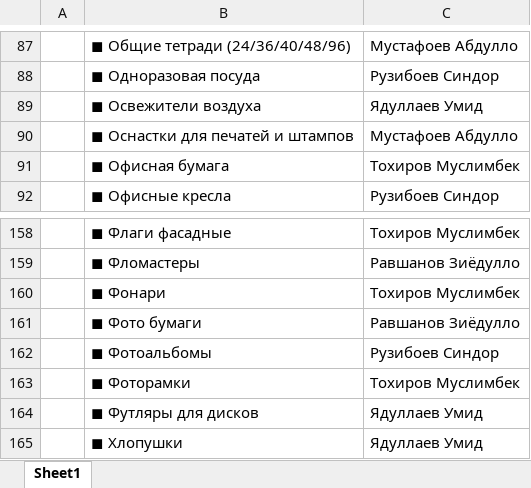
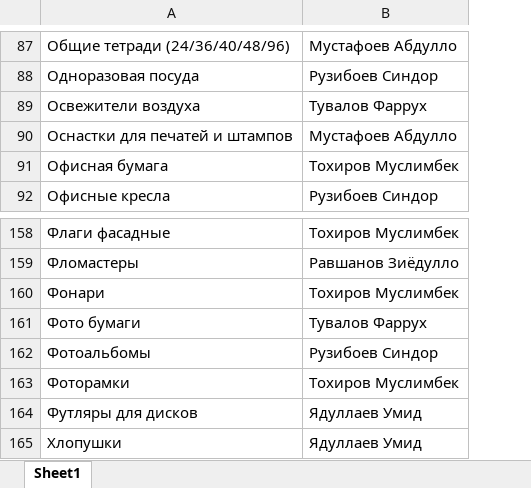
Before and after one commit to davlatbekkhasanov-spec/sklad-nazorat-bot, an Excel workbook: groups.xlsx, sheet Sheet1, drawn as a sheet; only a part is shown, gaps mark what is left out; values as stored, in another font and other column widths than the file's, no borders; removed rows and columns are numbered as before the commit, all else as after; the diff covers the shown part only; the diff names each change by its address in the sheet, - before the commit and + after, or states it on an @@ line.

Commit message:
Add Tuvalov Farrux with Pulat's 28 folders in groups.xlsx

```diff
--- a/groups.xlsx (sheet Sheet1)
+++ b/groups.xlsx (sheet Sheet1)
-column A, empty
-column B, rows 87-92: ◼ Общие тетради (24/36/40/48/96) | ◼ Одноразовая посуда | ◼ Освежители воздуха | ◼ Оснастки для печатей и штампов | ◼ Офисная бумага | ◼ Офисные кресла; rows 158-165: ◼ Флаги фасадные | ◼ Фломастеры | ◼ Фонари | ◼ Фото бумаги | ◼ Фотоальбомы | ◼ Фоторамки | ◼ Футляры для дисков | ◼ Хлопушки
+column A, rows 87-92: Общие тетради (24/36/40/48/96) | Одноразовая посуда | Освежители воздуха | Оснастки для печатей и штампов | Офисная бумага | Офисные кресла; rows 158-165: Флаги фасадные | Фломастеры | Фонари | Фото бумаги | Фотоальбомы | Фоторамки | Футляры для дисков | Хлопушки
-B89: Ядуллаев Умид
+B89: Тувалов Фаррух
-B161: Равшанов Зиёдулло
+B161: Тувалов Фаррух
```
Also changed, not shown: 4 added rows, 4 removed rows and 22 edited cells elsewhere in this sheet, 5 other files.
